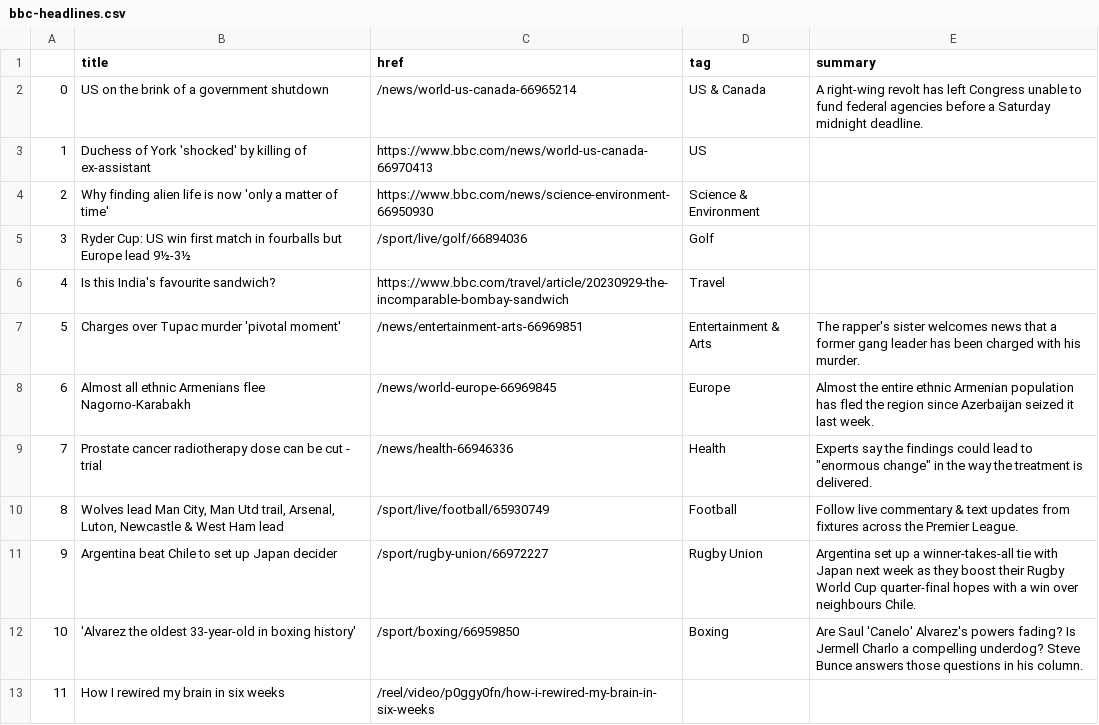
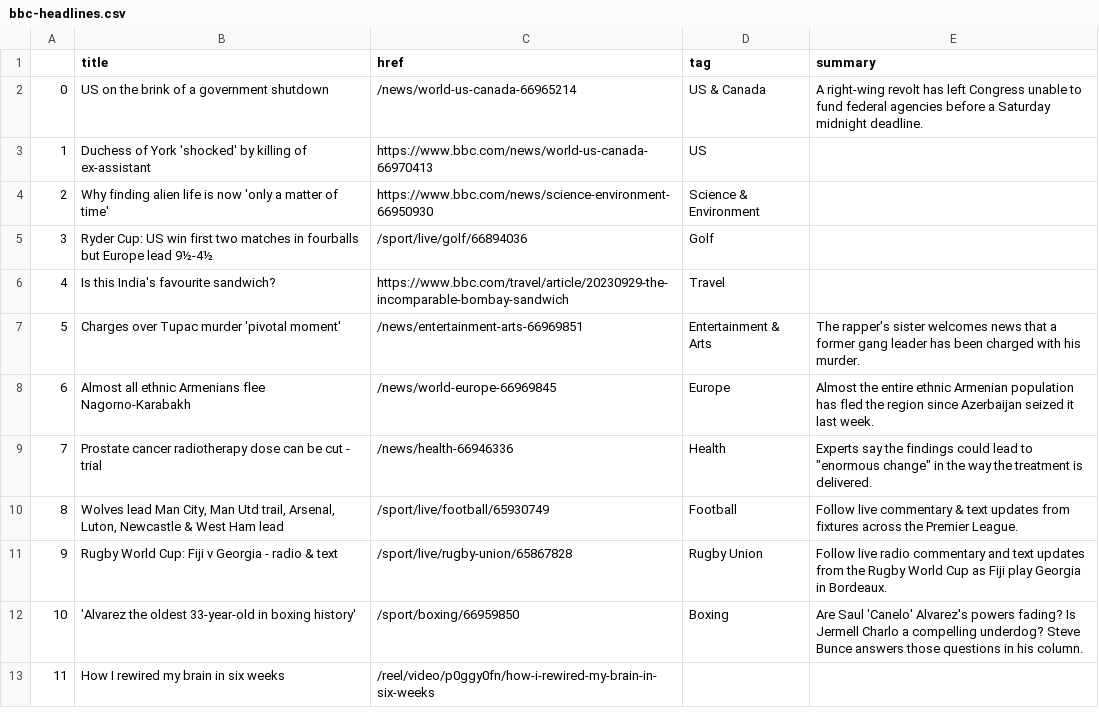
Before and after one commit to anastasiajourno/Automatic-scraper, a CSV file: bbc-headlines.csv, drawn as a sheet; only a part is shown.

```diff
--- a/bbc-headlines.csv
+++ b/bbc-headlines.csv
@@ -4,3 +4,3 @@
 2,Why finding alien life is now 'only a matter of time',https://www.bbc.com/news/science-environment-66950930,Science & Environment,
-3,Ryder Cup: US win first match in fourballs but Europe lead 9½-3½,/sport/live/golf/66894036,Golf,
+3,Ryder Cup: US win first two matches in fourballs but Europe lead 9½-4½,/sport/live/golf/66894036,Golf,
 4,Is this India's favourite sandwich?,https://www.bbc.com/travel/article/20230929-the-incomparable-bombay-sandwich,Travel,
@@ -10,3 +10,3 @@
 8,"Wolves lead Man City, Man Utd trail, Arsenal, Luton, Newcastle & West Ham lead",/sport/live/football/65930749,Football,Follow live commentary & text updates from fixtures across the Premier League.
-9,Argentina beat Chile to set up Japan decider,/sport/rugby-union/66972227,Rugby Union,Argentina set up a winner-takes-all tie with Japan next week as they boost their Rugby World Cup quarter-final hopes with a win over neighbours Chile.
+9,Rugby World Cup: Fiji v Georgia - radio & text,/sport/live/rugby-union/65867828,Rugby Union,Follow live radio commentary and text updates from the Rugby World Cup as Fiji play Georgia in Bordeaux.
 10,'Alvarez the oldest 33-year-old in boxing history',/sport/boxing/66959850,Boxing,Are Saul 'Canelo' Alvarez's powers fading? Is Jermell Charlo a compelling underdog? Steve Bunce answers those questions in his column.
```
